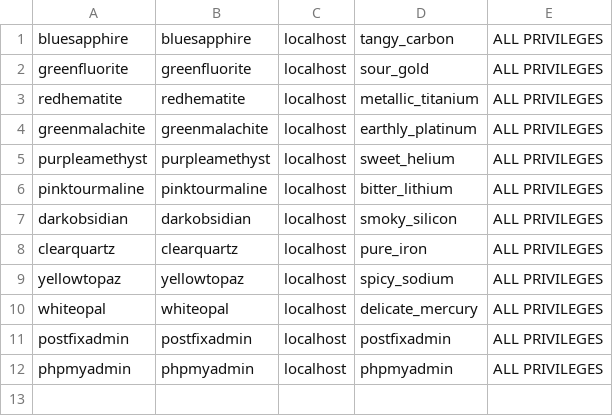
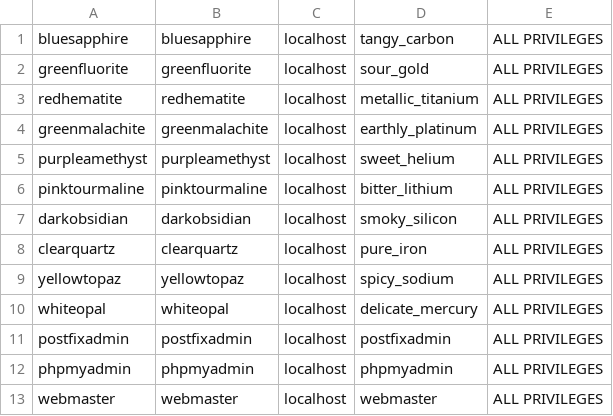
Before and after one commit to javilesm/scripts, a CSV file: MySQL/mysql_users.csv, drawn as a sheet.

Commit message:
Update mysql_users.csv

```diff
--- a/MySQL/mysql_users.csv
+++ b/MySQL/mysql_users.csv
@@ -12 +12,2 @@ postfixadmin,postfixadmin,localhost,postfixadmin,ALL PRIVILEGES
 phpmyadmin,phpmyadmin,localhost,phpmyadmin,ALL PRIVILEGES
+webmaster,webmaster,localhost,webmaster,ALL PRIVILEGES
```
